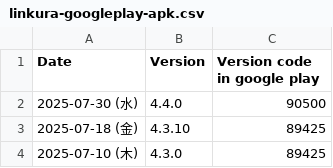
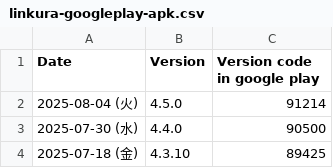
Before and after one commit to DYY-Studio/linkura-live-data, a CSV file: others/linkura-googleplay-apk.csv, drawn as a sheet; only a part is shown; the shorter side is filled out with more unchanged rows; the diff names each change by its address in the sheet, - before the commit and + after, or states it on an @@ line.

Commit message:
Update linkura-googleplay-apk.csv

```diff
--- a/others/linkura-googleplay-apk.csv
+++ b/others/linkura-googleplay-apk.csv
+row 2: 2025-08-04 (火) | 4.5.0 | 91214
```
